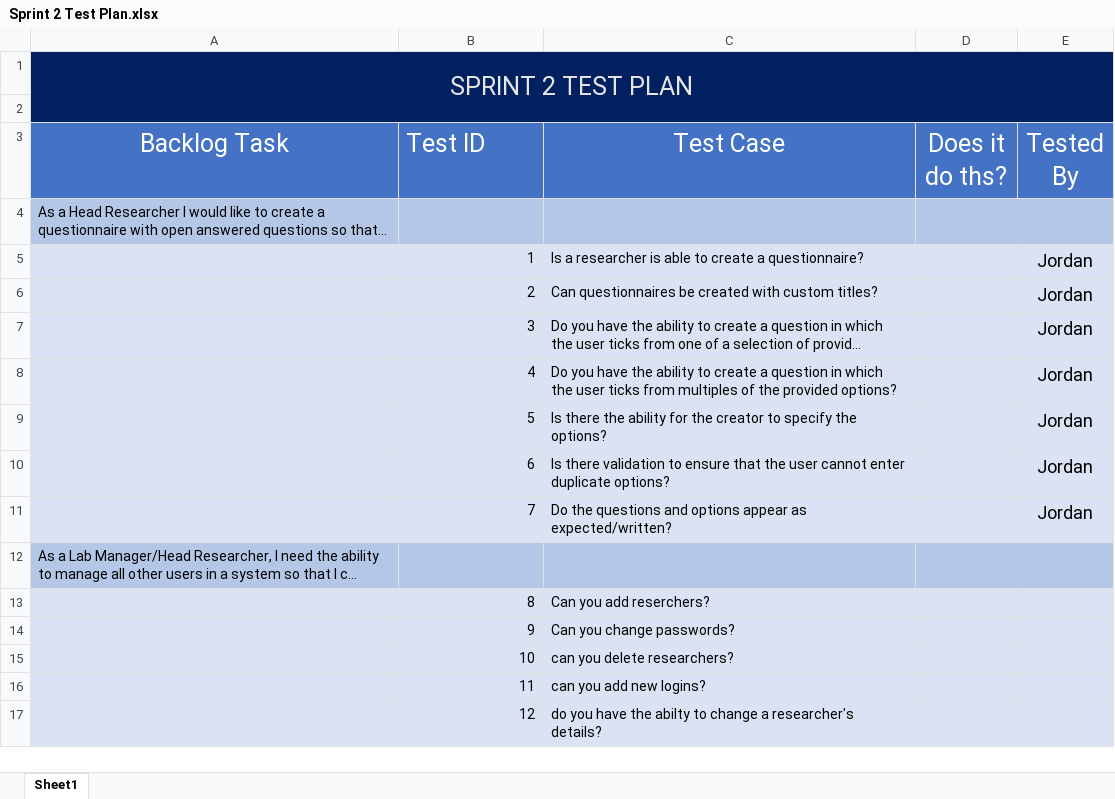
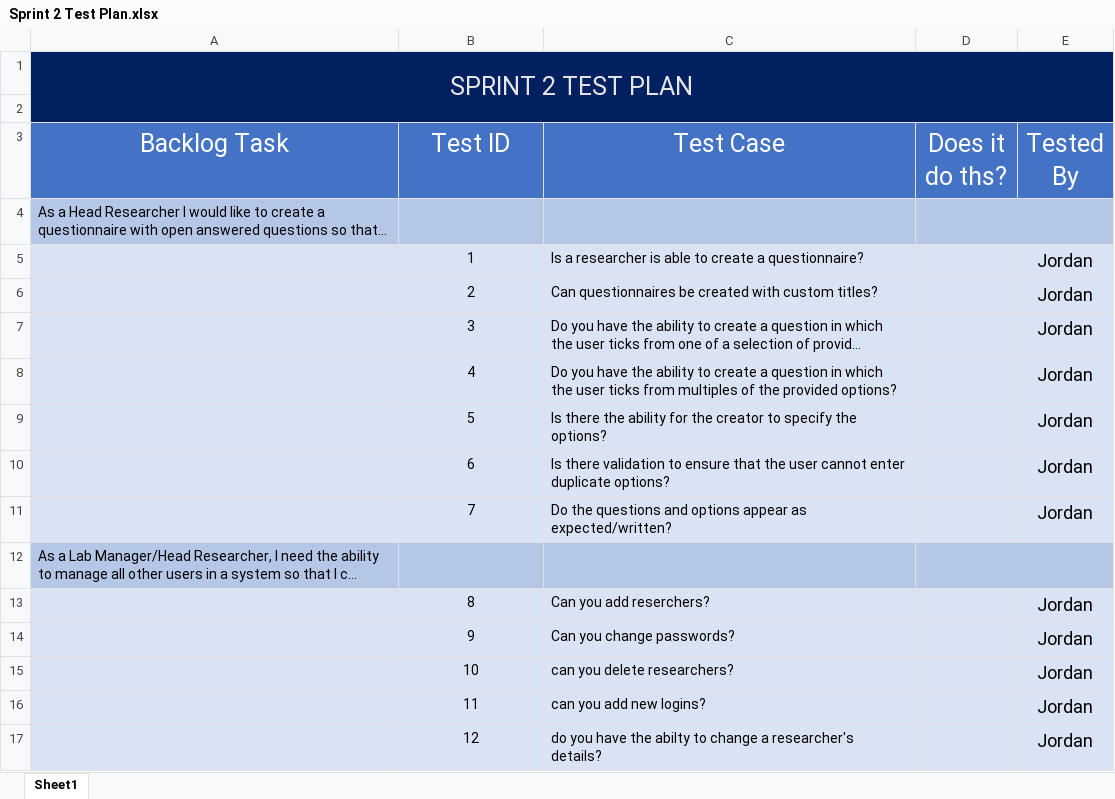
Before and after one commit to jordankeiller/AC31007-Coursework-Team-2, an Excel workbook: Sprint 2/Test_Driven_Development/Sprint 2 Test Plan.xlsx, sheet Sheet1, drawn as a sheet; only a part is shown; long unchanged cells end in …; values as stored, in another font and other column widths than the file's, no borders; charts and pictures not drawn; the diff covers the shown part only; the diff names each change by its address in the sheet, - before the commit and + after, or states it on an @@ line.

```diff
--- a/Sprint 2/Test_Driven_Development/Sprint 2 Test Plan.xlsx (sheet Sheet1)
+++ b/Sprint 2/Test_Driven_Development/Sprint 2 Test Plan.xlsx (sheet Sheet1)
-B3 alignment: left
+B3 alignment: center
-B5:B11 alignment: right
+B5:B11 alignment: center
-B13:B17 alignment: right
+B13:B17 alignment: center
-E13:E17 (Tested By): (empty)
+E13:E17 (Tested By): Jordan
```
Also changed, not shown: 9 edited cells and cell formats elsewhere in this sheet.
